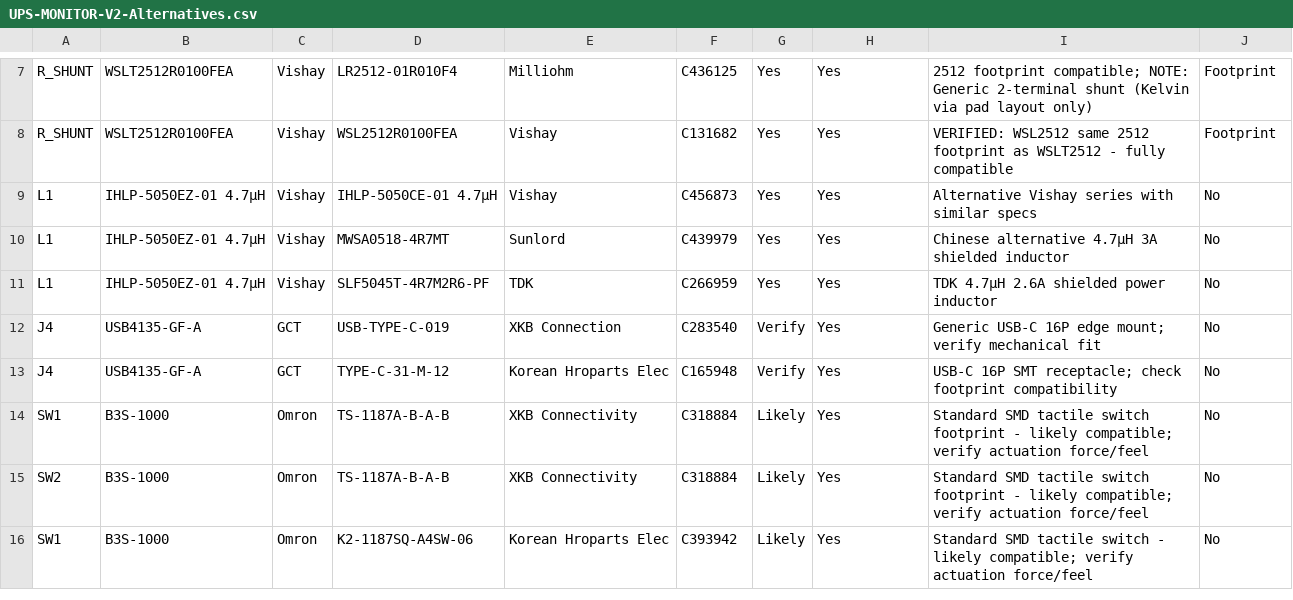
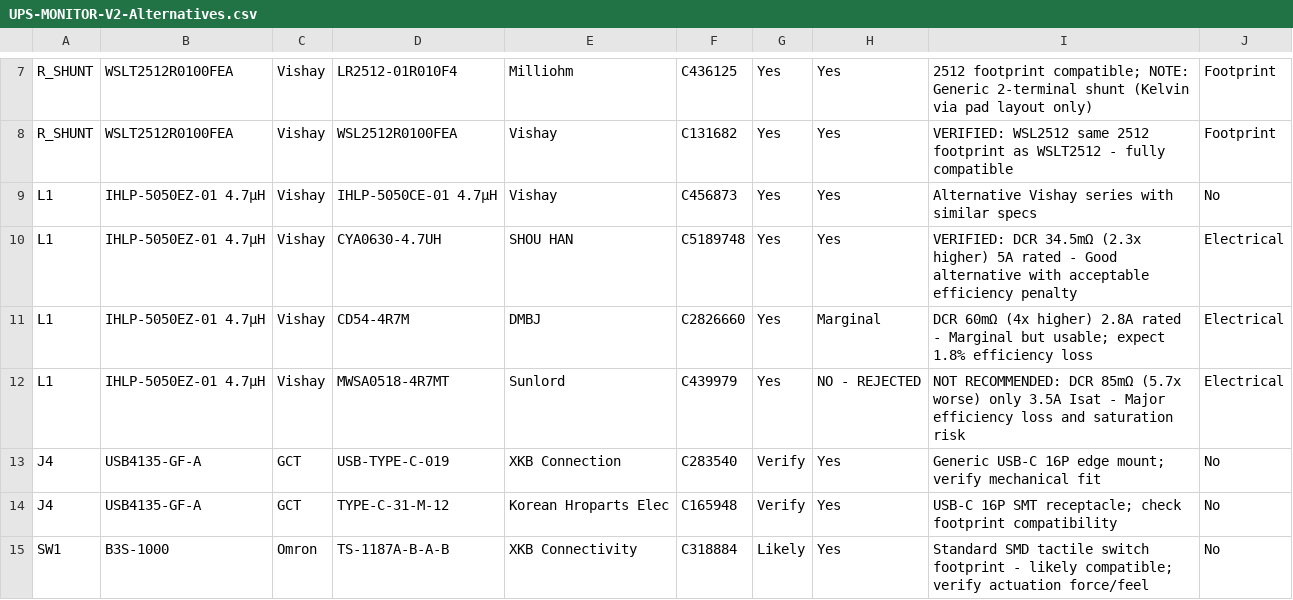
Before and after one commit to wkcollis1-eng/DIY-LiFePO4-UPS, a CSV file: UPS-Monitor/UPS-MONITOR-V2-Alternatives.csv, drawn as a sheet; only a part is shown, gaps mark what is left out; the shorter side is filled out with more unchanged rows.

```diff
--- a/UPS-Monitor/UPS-MONITOR-V2-Alternatives.csv
+++ b/UPS-Monitor/UPS-MONITOR-V2-Alternatives.csv
@@ -9,4 +9,5 @@ R_SHUNT,WSLT2512R0100FEA,Vishay,WSL2512R0100FEA,Vishay,C131682,Yes,Yes,VERIFIED:
 L1,IHLP-5050EZ-01 4.7µH,Vishay,IHLP-5050CE-01 4.7µH,Vishay,C456873,Yes,Yes,Alternative Vishay series with similar specs,No
-L1,IHLP-5050EZ-01 4.7µH,Vishay,MWSA0518-4R7MT,Sunlord,C439979,Yes,Yes,Chinese alternative 4.7µH 3A shielded inductor,No
-L1,IHLP-5050EZ-01 4.7µH,Vishay,SLF5045T-4R7M2R6-PF,TDK,C266959,Yes,Yes,TDK 4.7µH 2.6A shielded power inductor,No
+L1,IHLP-5050EZ-01 4.7µH,Vishay,CYA0630-4.7UH,SHOU HAN,C5189748,Yes,Yes,VERIFIED: DCR 34.5mΩ (2.3x higher) 5A rated - Good alternative with acceptable efficiency penalty,Electrical
+L1,IHLP-5050EZ-01 4.7µH,Vishay,CD54-4R7M,DMBJ,C2826660,Yes,Marginal,DCR 60mΩ (4x higher) 2.8A rated - Marginal but usable; expect 1.8% efficiency loss,Electrical
+L1,IHLP-5050EZ-01 4.7µH,Vishay,MWSA0518-4R7MT,Sunlord,C439979,Yes,NO - REJECTED,NOT RECOMMENDED: DCR 85mΩ (5.7x worse) only 3.5A Isat - Major efficiency loss and saturation risk,Electrical
 J4,USB4135-GF-A,GCT,USB-TYPE-C-019,XKB Connection,C283540,Verify,Yes,Generic USB-C 16P edge mount; verify mechanical fit,No
```
Also changed, not shown: 2 other files.
